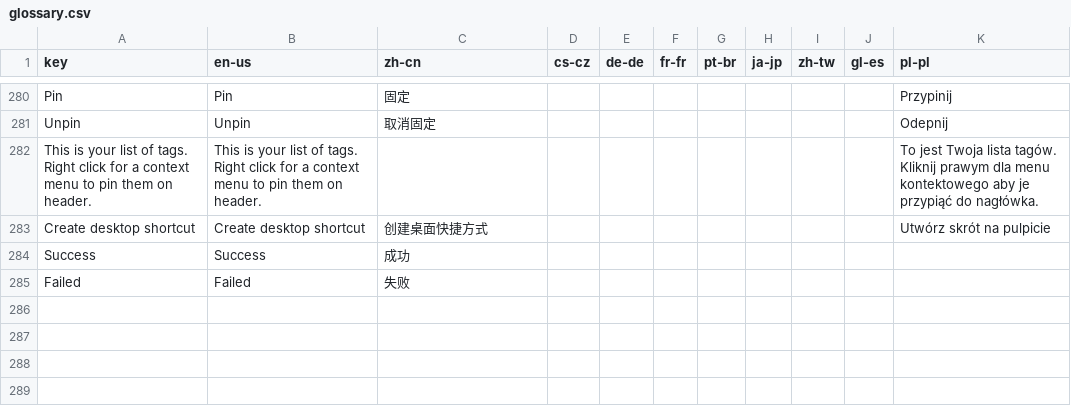
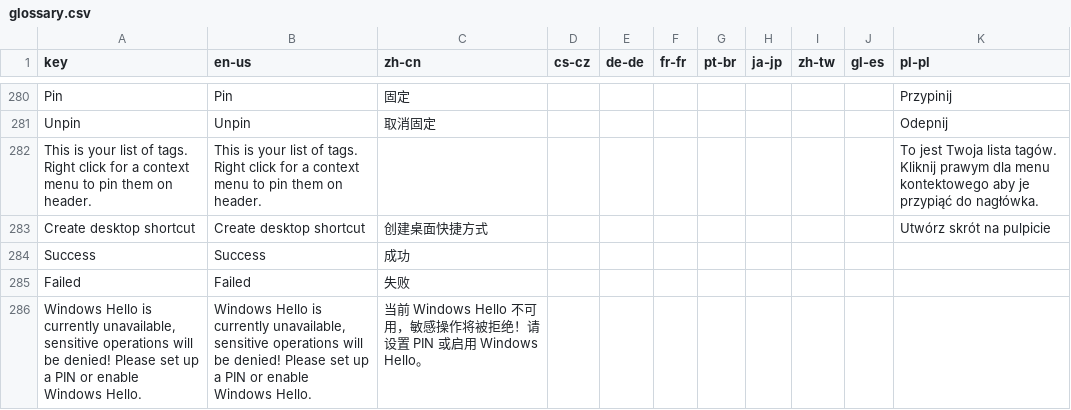
Before and after one commit to 1Remote/1Remote, a CSV file: Ui/Resources/Languages/glossary.csv, drawn as a sheet; only a part is shown, gaps mark what is left out; the diff names each change by its address in the sheet, - before the commit and + after, or states it on an @@ line.

```diff
--- a/Ui/Resources/Languages/glossary.csv
+++ b/Ui/Resources/Languages/glossary.csv
+row 286: Windows Hello is currently unavailable, sensitive operations will be denied! Please set up a PIN or enable Windows Hello. | Windows Hello is currently unavailable, sensitive operations will be denied! Please set up a PIN or enable Windows Hello. | 当前 Windows Hello 不可用，敏感操作将被拒绝！请设置 PIN 或启用 Windows Hello。
```
Also changed, not shown: Ui/Resources/Languages/glossary_translated_by_google.csv, 43 other files.
